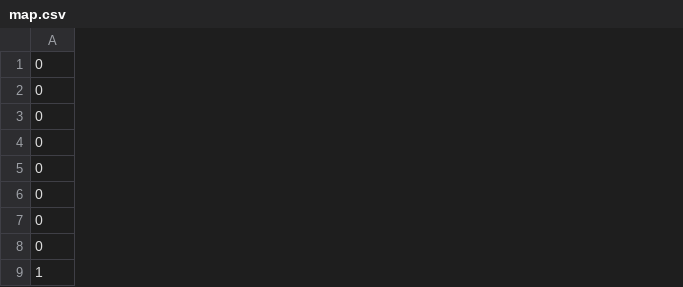
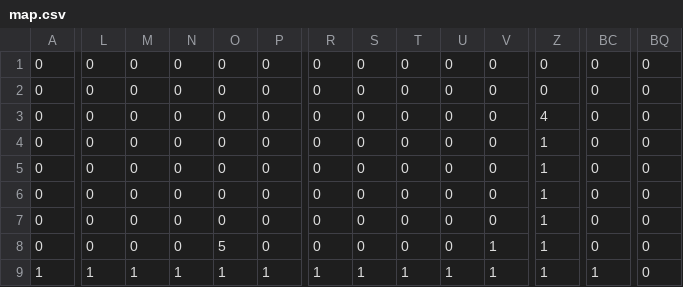
Before and after one commit to 3doriTea/RoboProgram, a CSV file: Data/map.csv, drawn as a sheet; only a part is shown, gaps mark what is left out; the diff covers the shown part only; the diff names each change by its address in the sheet, - before the commit and + after, or states it on an @@ line.

```diff
--- a/Data/map.csv
+++ b/Data/map.csv
+column L, rows 1-9: 0 | 0 | 0 | 0 | 0 | 0 | 0 | 0 | 1
+column M, rows 1-9: 0 | 0 | 0 | 0 | 0 | 0 | 0 | 0 | 1
+column N, rows 1-9: 0 | 0 | 0 | 0 | 0 | 0 | 0 | 0 | 1
+column O, rows 1-9: 0 | 0 | 0 | 0 | 0 | 0 | 0 | 5 | 1
+column P, rows 1-9: 0 | 0 | 0 | 0 | 0 | 0 | 0 | 0 | 1
+column R, rows 1-9: 0 | 0 | 0 | 0 | 0 | 0 | 0 | 0 | 1
+column S, rows 1-9: 0 | 0 | 0 | 0 | 0 | 0 | 0 | 0 | 1
+column T, rows 1-9: 0 | 0 | 0 | 0 | 0 | 0 | 0 | 0 | 1
+column U, rows 1-9: 0 | 0 | 0 | 0 | 0 | 0 | 0 | 0 | 1
+column V, rows 1-9: 0 | 0 | 0 | 0 | 0 | 0 | 0 | 1 | 1
+column Z, rows 1-9: 0 | 0 | 4 | 1 | 1 | 1 | 1 | 1 | 1
+column BC, rows 1-9: 0 | 0 | 0 | 0 | 0 | 0 | 0 | 0 | 1
+column BQ, rows 1-9: all 0
```
Also changed, not shown: 4 added columns and 20 edited cells elsewhere in this file, 19 other files.
